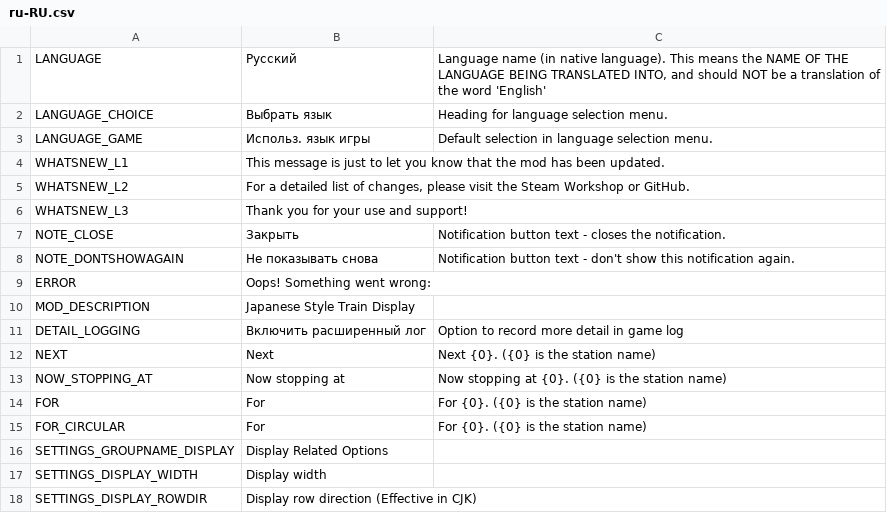
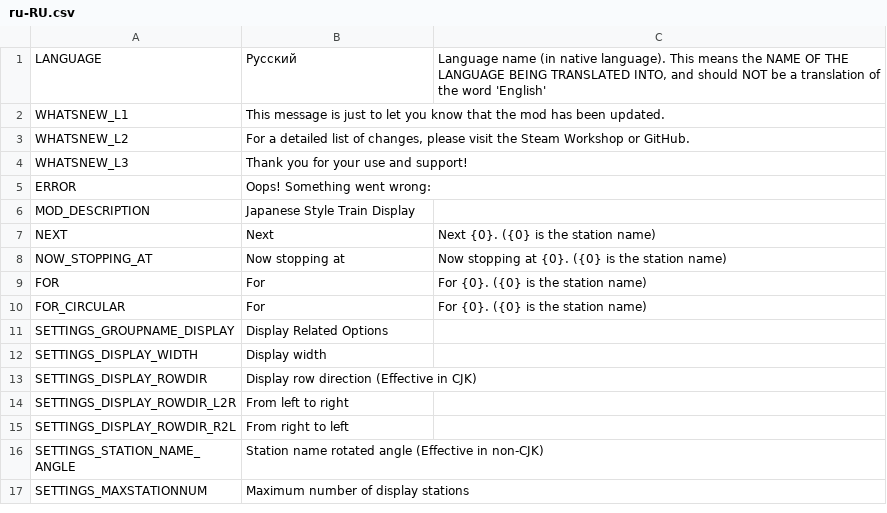
Before and after one commit to will258012/TrainDisplayUpdated, a CSV file: TrainDisplay/Translations/ru-RU.csv, drawn as a sheet; only a part is shown; the shorter side is filled out with more unchanged rows.

Commit message:
New translations en-en.csv (Russian)

```diff
--- a/TrainDisplay/Translations/ru-RU.csv
+++ b/TrainDisplay/Translations/ru-RU.csv
@@ -1,4 +1,2 @@
 "LANGUAGE","Русский","Language name (in native language).  This means the NAME OF THE LANGUAGE BEING TRANSLATED INTO, and should NOT be a translation of the word 'English'"
-"LANGUAGE_CHOICE","Выбрать язык","Heading for language selection menu."
-"LANGUAGE_GAME","Использ. язык игры","Default selection in language selection menu."
 "WHATSNEW_L1","This message is just to let you know that the mod has been updated.",""
@@ -6,7 +4,4 @@
 "WHATSNEW_L3","Thank you for your use and support!",""
-"NOTE_CLOSE","Закрыть","Notification button text - closes the notification."
-"NOTE_DONTSHOWAGAIN","Не показывать снова","Notification button text - don't show this notification again."
 "ERROR","Oops! Something went wrong:",""
 "MOD_DESCRIPTION","Japanese Style Train Display",""
-"DETAIL_LOGGING","Включить расширенный лог","Option to record more detail in game log"
 "NEXT","Next","Next {0}. ({0} is the station name)"
```
